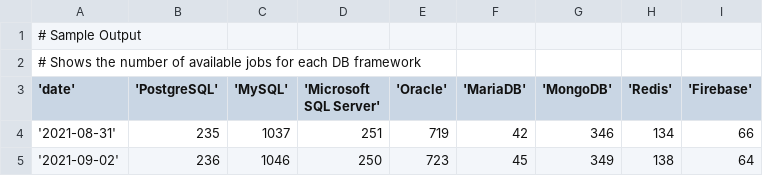
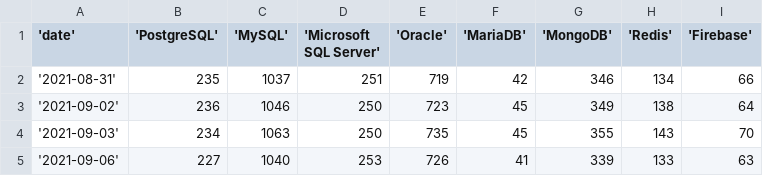
Before and after one commit to ejb6/stacktrends.ph, a CSV file: databases.csv, drawn as a sheet; removed rows and columns are numbered as before the commit, all else as after; the diff names each change by its address in the sheet, - before the commit and + after, or states it on an @@ line.

```diff
--- a/databases.csv
+++ b/databases.csv
-row 1: # Sample Output
-row 2: # Shows the number of available jobs for each DB framework
+row 4: '2021-09-03' | 234 | 1063 | 250 | 735 | 45 | 355 | 143 | 70
+row 5: '2021-09-06' | 227 | 1040 | 253 | 726 | 41 | 339 | 133 | 63
```
Also changed, not shown: frontend.csv, programming.csv, 4 other files.
